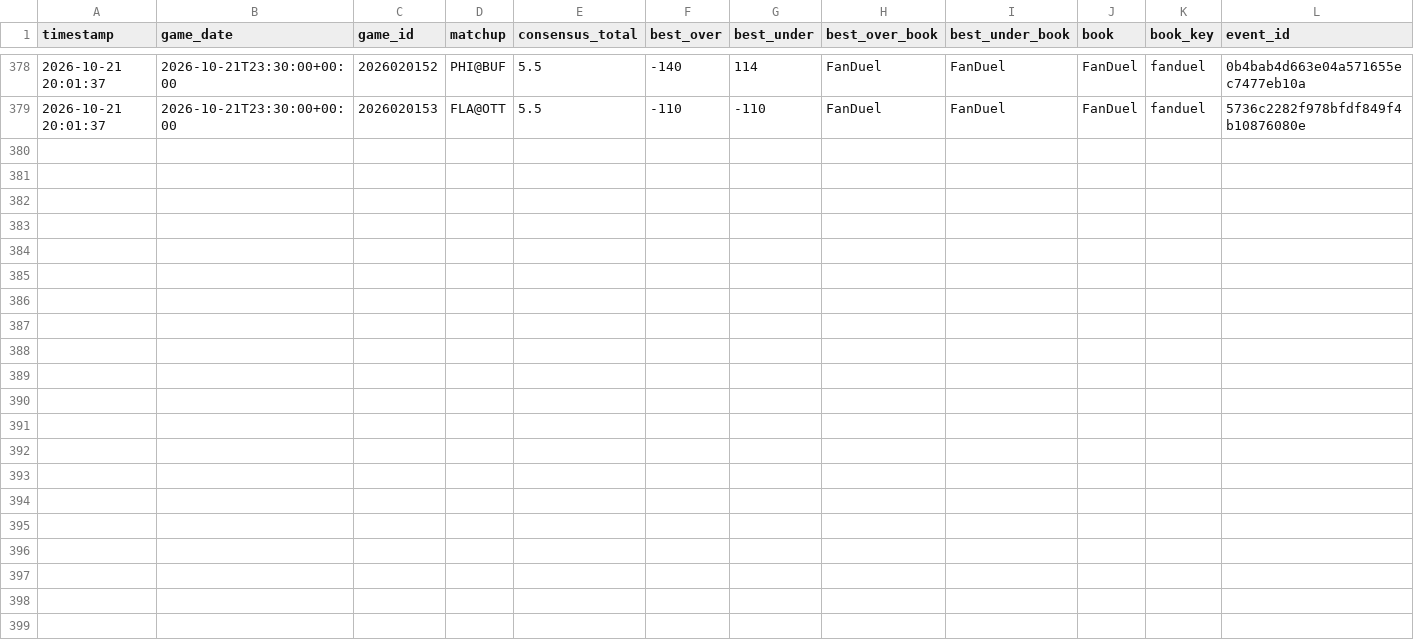
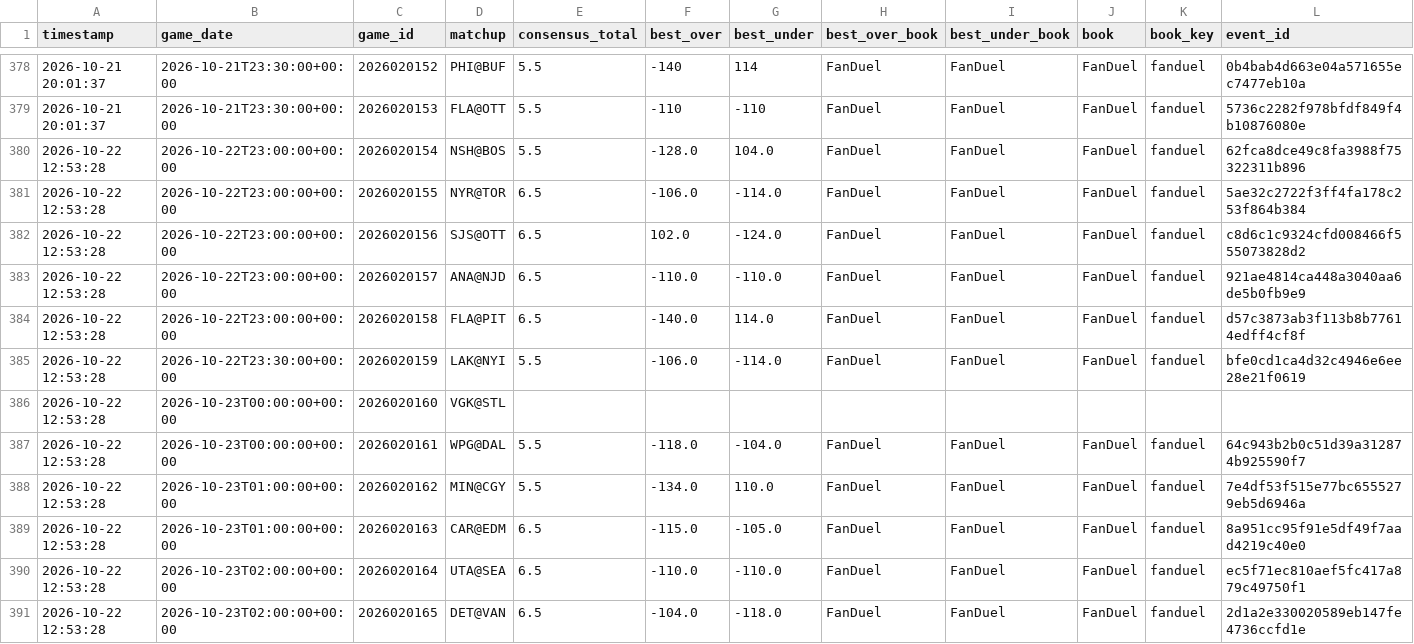
Before and after one commit to kirbypuckett031460-web/nhl, a CSV file: odds_history.csv, drawn as a sheet; only a part is shown, gaps mark what is left out; rows hold the shown columns only; the diff names each change by its address in the sheet, - before the commit and + after, or states it on an @@ line.

```diff
--- a/odds_history.csv
+++ b/odds_history.csv
+row 380: 2026-10-22 12:53:28 | 2026-10-22T23:00:00+00:00 | 2026020154 | NSH@BOS | 5.5 | -128.0 | 104.0 | FanDuel | FanDuel | FanDuel | fanduel | 62fca8dce49c8fa3988f75322311b896
+row 381: 2026-10-22 12:53:28 | 2026-10-22T23:00:00+00:00 | 2026020155 | NYR@TOR | 6.5 | -106.0 | -114.0 | FanDuel | FanDuel | FanDuel | fanduel | 5ae32c2722f3ff4fa178c253f864b384
+row 382: 2026-10-22 12:53:28 | 2026-10-22T23:00:00+00:00 | 2026020156 | SJS@OTT | 6.5 | 102.0 | -124.0 | FanDuel | FanDuel | FanDuel | fanduel | c8d6c1c9324cfd008466f555073828d2
+row 383: 2026-10-22 12:53:28 | 2026-10-22T23:00:00+00:00 | 2026020157 | ANA@NJD | 6.5 | -110.0 | -110.0 | FanDuel | FanDuel | FanDuel | fanduel | 921ae4814ca448a3040aa6de5b0fb9e9
+row 384: 2026-10-22 12:53:28 | 2026-10-22T23:00:00+00:00 | 2026020158 | FLA@PIT | 6.5 | -140.0 | 114.0 | FanDuel | FanDuel | FanDuel | fanduel | d57c3873ab3f113b8b77614edff4cf8f
+row 385: 2026-10-22 12:53:28 | 2026-10-22T23:30:00+00:00 | 2026020159 | LAK@NYI | 5.5 | -106.0 | -114.0 | FanDuel | FanDuel | FanDuel | fanduel | bfe0cd1ca4d32c4946e6ee28e21f0619
+row 386: 2026-10-22 12:53:28 | 2026-10-23T00:00:00+00:00 | 2026020160 | VGK@STL
+row 387: 2026-10-22 12:53:28 | 2026-10-23T00:00:00+00:00 | 2026020161 | WPG@DAL | 5.5 | -118.0 | -104.0 | FanDuel | FanDuel | FanDuel | fanduel | 64c943b2b0c51d39a312874b925590f7
+row 388: 2026-10-22 12:53:28 | 2026-10-23T01:00:00+00:00 | 2026020162 | MIN@CGY | 5.5 | -134.0 | 110.0 | FanDuel | FanDuel | FanDuel | fanduel | 7e4df53f515e77bc6555279eb5d6946a
+row 389: 2026-10-22 12:53:28 | 2026-10-23T01:00:00+00:00 | 2026020163 | CAR@EDM | 6.5 | -115.0 | -105.0 | FanDuel | FanDuel | FanDuel | fanduel | 8a951cc95f91e5df49f7aad4219c40e0
+row 390: 2026-10-22 12:53:28 | 2026-10-23T02:00:00+00:00 | 2026020164 | UTA@SEA | 6.5 | -110.0 | -110.0 | FanDuel | FanDuel | FanDuel | fanduel | ec5f71ec810aef5fc417a879c49750f1
+row 391: 2026-10-22 12:53:28 | 2026-10-23T02:00:00+00:00 | 2026020165 | DET@VAN | 6.5 | -104.0 | -118.0 | FanDuel | FanDuel | FanDuel | fanduel | 2d1a2e330020589eb147fe4736ccfd1e
```
Also changed, not shown: 4 other files.
